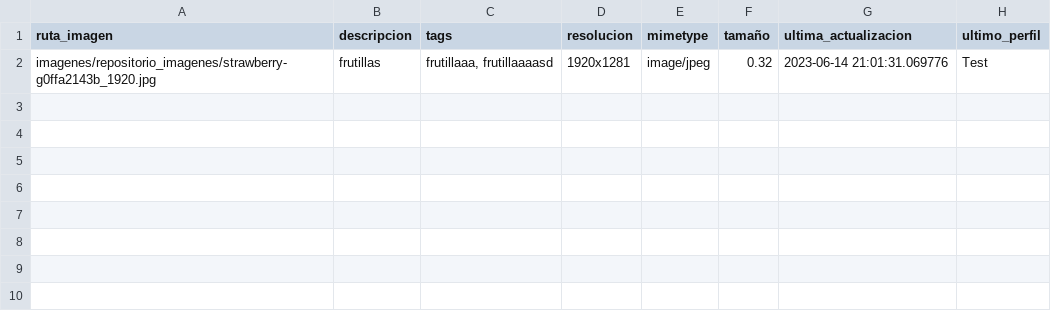
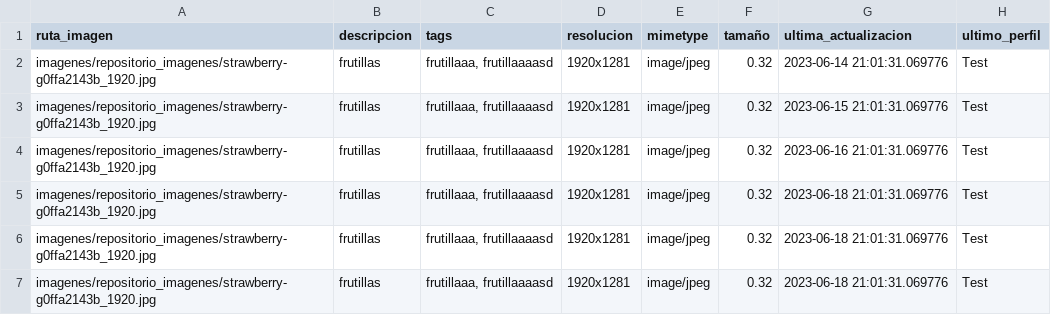
Before and after one commit to mayraPeguinho/unlpImage, a CSV file: datos/imagenes_etiquetadas.csv, drawn as a sheet; the diff names each change by its address in the sheet, - before the commit and + after, or states it on an @@ line.

```diff
--- a/datos/imagenes_etiquetadas.csv
+++ b/datos/imagenes_etiquetadas.csv
+row 3: imagenes/repositorio_imagenes/strawberry-g0ffa2143b_1920.jpg | frutillas | frutillaaa, frutillaaaasd | 1920x1281 | image/jpeg | 0.32 | 2023-06-15 21:01:31.069776 | Test
+row 4: imagenes/repositorio_imagenes/strawberry-g0ffa2143b_1920.jpg | frutillas | frutillaaa, frutillaaaasd | 1920x1281 | image/jpeg | 0.32 | 2023-06-16 21:01:31.069776 | Test
+row 5: imagenes/repositorio_imagenes/strawberry-g0ffa2143b_1920.jpg | frutillas | frutillaaa, frutillaaaasd | 1920x1281 | image/jpeg | 0.32 | 2023-06-18 21:01:31.069776 | Test
+row 6: imagenes/repositorio_imagenes/strawberry-g0ffa2143b_1920.jpg | frutillas | frutillaaa, frutillaaaasd | 1920x1281 | image/jpeg | 0.32 | 2023-06-18 21:01:31.069776 | Test
+row 7: imagenes/repositorio_imagenes/strawberry-g0ffa2143b_1920.jpg | frutillas | frutillaaa, frutillaaaasd | 1920x1281 | image/jpeg | 0.32 | 2023-06-18 21:01:31.069776 | Test
```
Also changed, not shown: 1 other file.
